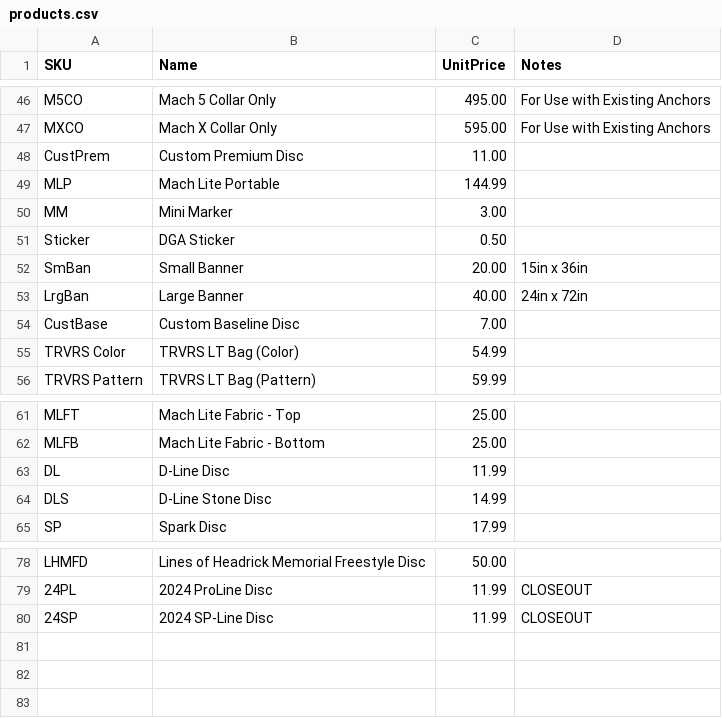
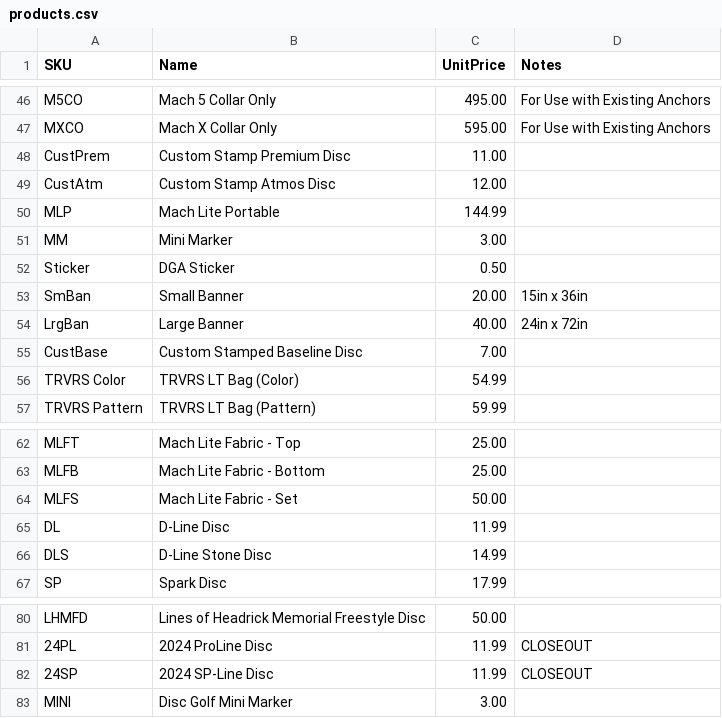
Before and after one commit to cezer8708/dga-quote-tool, a CSV file: products.csv, drawn as a sheet; only a part is shown, gaps mark what is left out.

Commit message:
Who?

```diff
--- a/products.csv
+++ b/products.csv
@@ -47,3 +47,4 @@ M5CO,Mach 5 Collar Only,495.00,For Use with Existing Anchors
 MXCO,Mach X Collar Only,595.00,For Use with Existing Anchors
-CustPrem,Custom Premium Disc,11.00
+CustPrem,Custom Stamp Premium Disc,11.00
+CustAtm,Custom Stamp Atmos Disc,12.00
 MLP,Mach Lite Portable,144.99
@@ -53,3 +54,3 @@ SmBan,Small Banner,20.00,15in x 36in
 LrgBan,Large Banner,40.00,24in x 72in
-CustBase,Custom Baseline Disc,7.00
+CustBase,Custom Stamped Baseline Disc,7.00
 TRVRS Color,TRVRS LT Bag (Color),54.99
@@ -62,2 +63,3 @@ MLFT,Mach Lite Fabric - Top,25.00
 MLFB,Mach Lite Fabric - Bottom,25.00
+MLFS,Mach Lite Fabric - Set,50.00
 DL,D-Line Disc,11.99
@@ -80 +82,2 @@ LHMFD,Lines of Headrick Memorial Freestyle Disc,50.00
 24SP,2024 SP-Line Disc,11.99,CLOSEOUT
+MINI,Disc Golf Mini Marker,3.00
```
